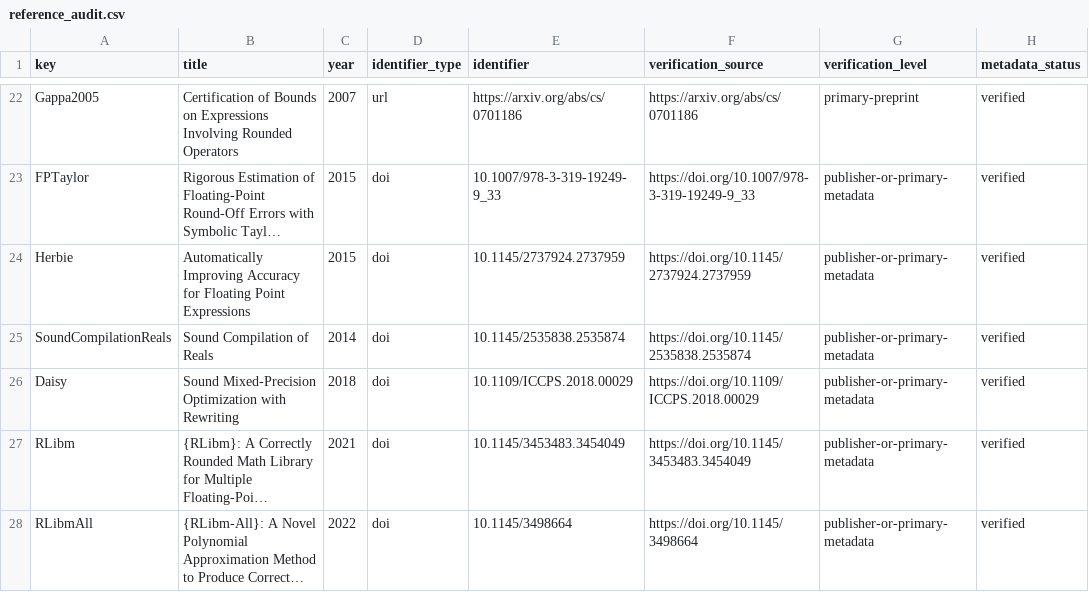
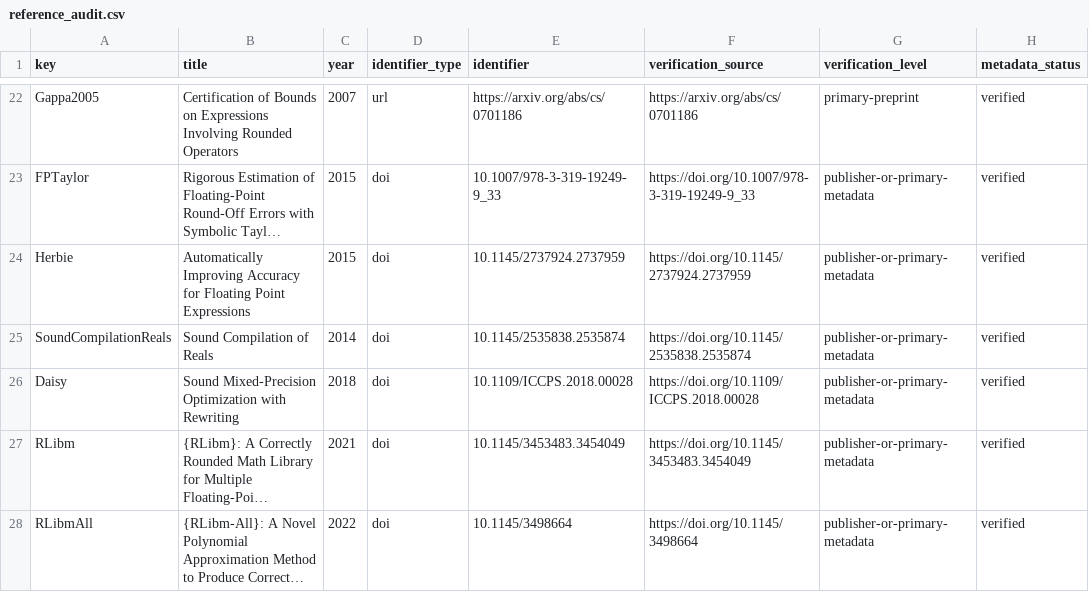
Before and after one commit to Haoyi-Zhang/TwoSumLower, a CSV file: reference_audit.csv, drawn as a sheet; only a part is shown, gaps mark what is left out; long unchanged cells end in …; the diff names each change by its address in the sheet, - before the commit and + after, or states it on an @@ line.

```diff
--- a/reference_audit.csv
+++ b/reference_audit.csv
-E26 (identifier): 10.1109/ICCPS.2018.00029
+E26 (identifier): 10.1109/ICCPS.2018.00028
-F26 (verification_source): https://doi.org/10.1109/ICCPS.2018.00029
+F26 (verification_source): https://doi.org/10.1109/ICCPS.2018.00028
```
Also changed, not shown: external_resources.csv, 3 other files.
